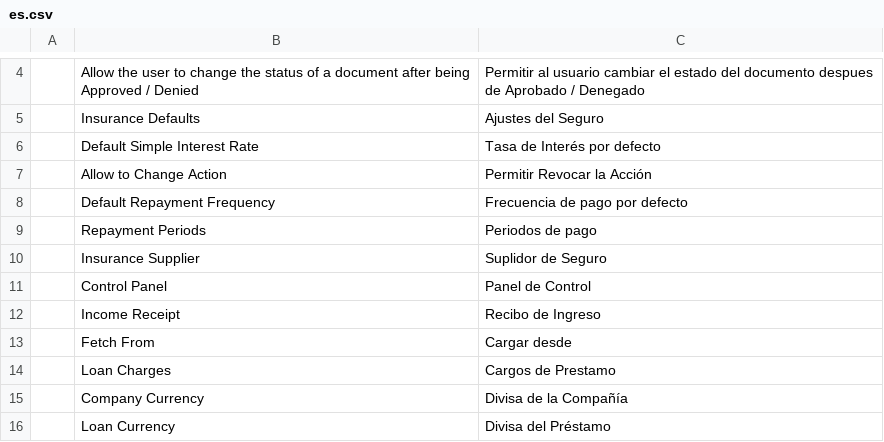
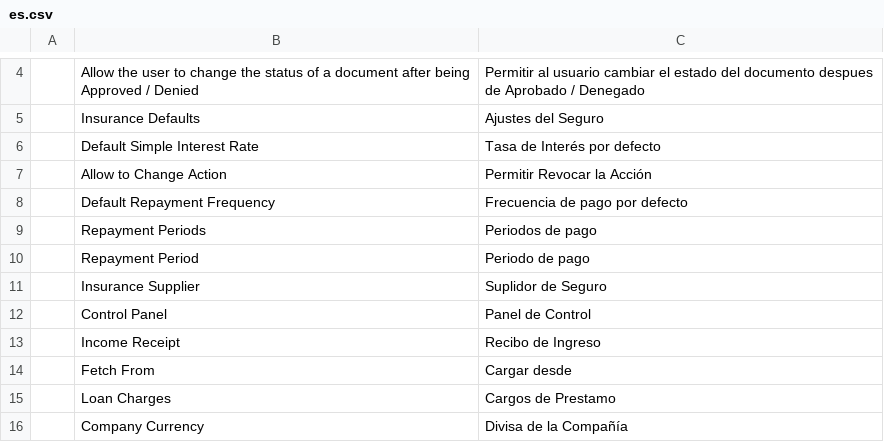
Before and after one commit to YefriTavarez/fimax, a CSV file: fimax/translations/es.csv, drawn as a sheet; only a part is shown, gaps mark what is left out; the shorter side is filled out with more unchanged rows; the diff covers the shown part only.

```diff
--- a/fimax/translations/es.csv
+++ b/fimax/translations/es.csv
@@ -9,2 +9,3 @@
 "","Repayment Periods","Periodos de pago"
+"","Repayment Period","Periodo de pago"
 "","Insurance Supplier","Suplidor de Seguro"
```
Also changed, not shown: 25 added rows and 1 edited cell elsewhere in this file.
